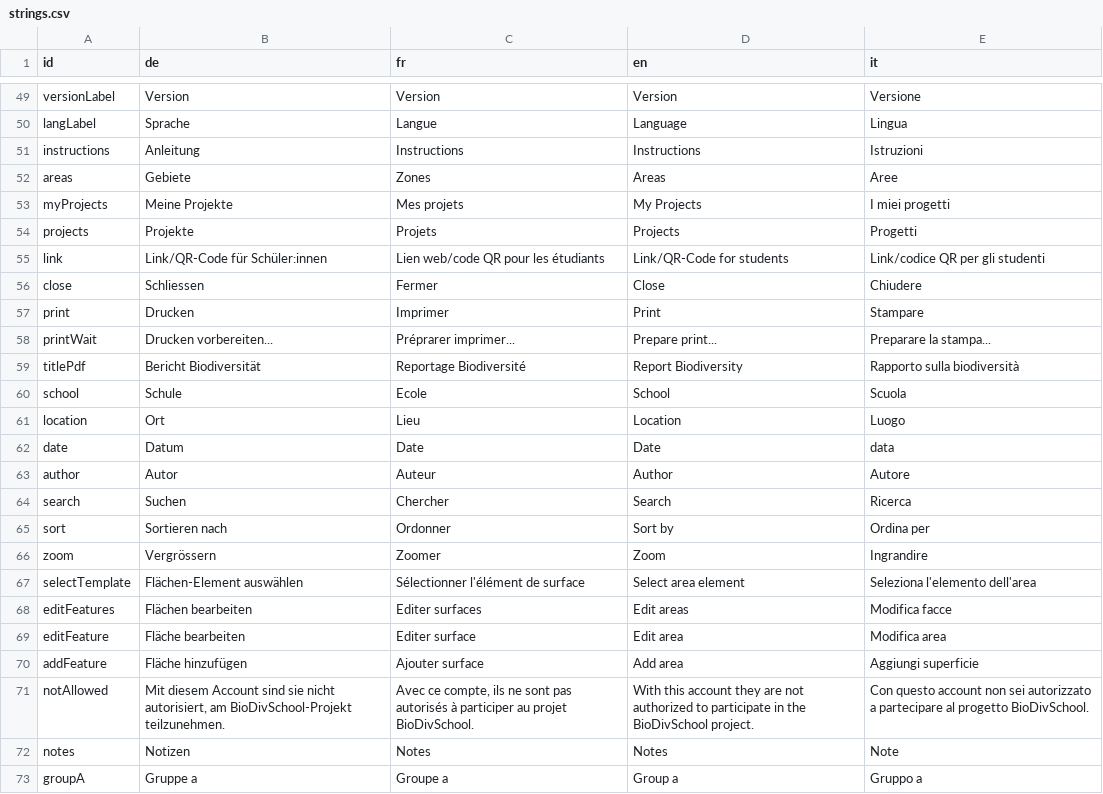
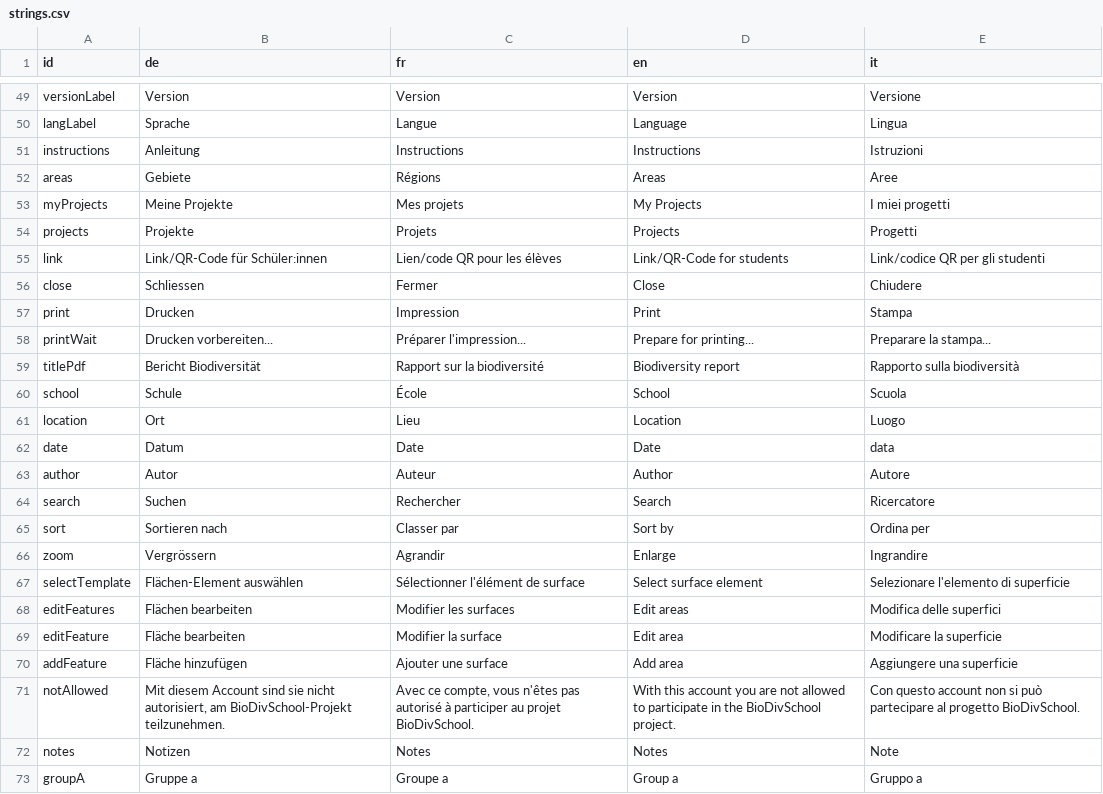
Before and after one commit to dlaumer/BioDivSchool, a CSV file: content/strings.csv, drawn as a sheet; only a part is shown, gaps mark what is left out; the diff covers the shown part only.

```diff
--- a/content/strings.csv
+++ b/content/strings.csv
@@ -51,2 +51,2 @@ langLabel;Sprache;Langue;Language;Lingua;
 instructions;Anleitung;Instructions;Instructions;Istruzioni;
-areas; Gebiete; Zones; Areas;Aree;
+areas; Gebiete;Régions; Areas;Aree;
@@ -55 +55 @@ projects; Projekte;Projets; Projects; Progetti;
-link; Link/QR-Code für Schüler:innen; Lien web/code QR pour les étudiants; Link/QR-Code for students; Link/codice QR per gli studenti;
+link; Link/QR-Code für Schüler:innen;Lien/code QR pour les élèves; Link/QR-Code for students;Link/codice QR per gli studenti;
@@ -57,5 +57,5 @@ close; Schliessen; Fermer; Close; Chiudere;
-print; Drucken; Imprimer; Print; Stampare;
-printWait; Drucken vorbereiten...; Préprarer imprimer...; Prepare print...; Preparare la stampa...;
-titlePdf; Bericht Biodiversität; Reportage Biodiversité; Report Biodiversity; Rapporto sulla biodiversità;
-school; Schule; Ecole; School; Scuola;
+print; Drucken;Impression; Print;Stampa;
+printWait; Drucken vorbereiten...;Préparer l'impression...;Prepare for printing...;Preparare la stampa...;
+titlePdf; Bericht Biodiversität;Rapport sur la biodiversité; Biodiversity report;Rapporto sulla biodiversità;
+school; Schule;École; School;Scuola;
 location; Ort; Lieu; Location; Luogo;
@@ -63,10 +63,10 @@ date; Datum; Date; Date; data;
 author; Autor; Auteur; Author; Autore;
-search; Suchen; Chercher; Search; Ricerca;
-sort; Sortieren nach; Ordonner; Sort by; Ordina per;
-zoom; Vergrössern; Zoomer; Zoom; Ingrandire;
-selectTemplate; Flächen-Element auswählen; Sélectionner l'élément de surface; Select area element; Seleziona l'elemento dell'area;
-editFeatures;Flächen bearbeiten;Editer surfaces;Edit areas; Modifica facce;
-editFeature;Fläche bearbeiten;Editer surface;Edit area; Modifica area;
-addFeature;Fläche hinzufügen;Ajouter surface;Add area; Aggiungi superficie;
-notAllowed;Mit diesem Account sind sie nicht autorisiert, am BioDivSchool-Projekt teilzunehmen.;Avec ce compte, ils ne sont pas autorisés à participer au projet BioDivSchool.;With this account they are not authorized to participate in the BioDivSchool project.; Con questo account non sei autorizzato a partecipare al progetto BioDivSchool.;
+search; Suchen;Rechercher; Search;Ricercatore;
+sort; Sortieren nach;Classer par; Sort by; Ordina per;
+zoom; Vergrössern;Agrandir;Enlarge;Ingrandire;
+selectTemplate; Flächen-Element auswählen; Sélectionner l'élément de surface;Select surface element;Selezionare l'elemento di superficie;
+editFeatures;Flächen bearbeiten;Modifier les surfaces;Edit areas;Modifica delle superfici;
+editFeature;Fläche bearbeiten;Modifier la surface;Edit area;Modificare la superficie;
+addFeature;Fläche hinzufügen;Ajouter une surface;Add area;Aggiungere una superficie;
+notAllowed;"Mit diesem Account sind sie nicht autorisiert, am BioDivSchool-Projekt teilzunehmen.";"Avec ce compte, vous n'êtes pas autorisé à participer au projet BioDivSchool.";With this account you are not allowed to participate in the BioDivSchool project.;Con questo account non si può partecipare al progetto BioDivSchool.;
 notes;Notizen;Notes;Notes;Note;
```
Also changed, not shown: 31 edited cells elsewhere in this file, content/mainContent.csv.
